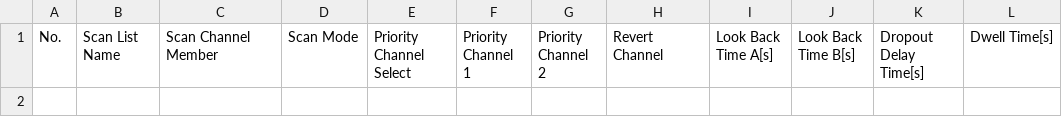
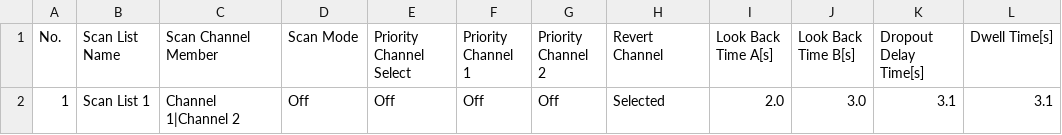
Before and after one commit to travaniel/dmr-codeplug-builder, a CSV file: src/Core/Templates/ScanList.CSV, drawn as a sheet; the diff names each change by its address in the sheet, - before the commit and + after, or states it on an @@ line.

Commit message:
Real CPS scan-list template, CI build and release workflows
- ScanList.CSV template: the row of a scan list made in CPS 1.22e. Same values
  as DefaultScanRow, so generated output is unchanged (checked byte for byte
  with scan lists off and on).
- HANDOFF: new talkgroups import verified; Channel's Scan List 1-8 select the
  list a channel scans with, not membership.
- Tests skip (not fail) without the CPS export folder.
- GitHub Actions: build + tests on every push; a v* tag publishes a release
  with exe, exe.config and README.txt.

```diff
--- a/src/Core/Templates/ScanList.CSV
+++ b/src/Core/Templates/ScanList.CSV
+row 2: 1 | Scan List 1 | Channel 1|Channel 2 | Off | Off | Off | Off | Selected | 2.0 | 3.0 | 3.1 | 3.1
```
Also changed, not shown: 7 other files.
